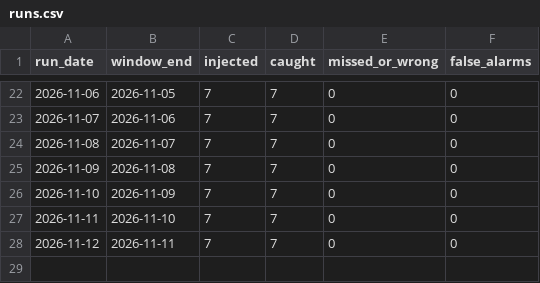
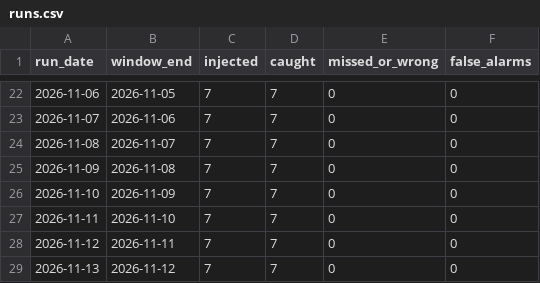
Before and after one commit to AshokReddy010/data-validation-framework, a CSV file: site/data/runs.csv, drawn as a sheet; only a part is shown, gaps mark what is left out; the diff names each change by its address in the sheet, - before the commit and + after, or states it on an @@ line.

```diff
--- a/site/data/runs.csv
+++ b/site/data/runs.csv
+row 29: 2026-11-13 | 2026-11-12 | 7 | 7 | 0 | 0
```
Also changed, not shown: 1 other file.
